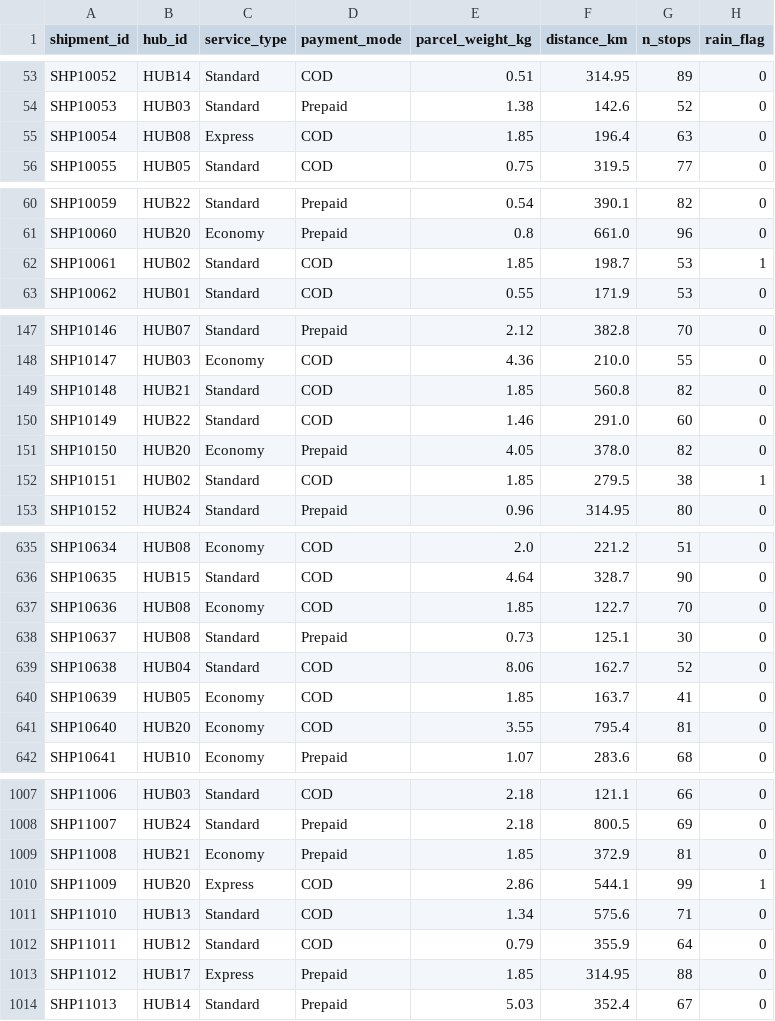
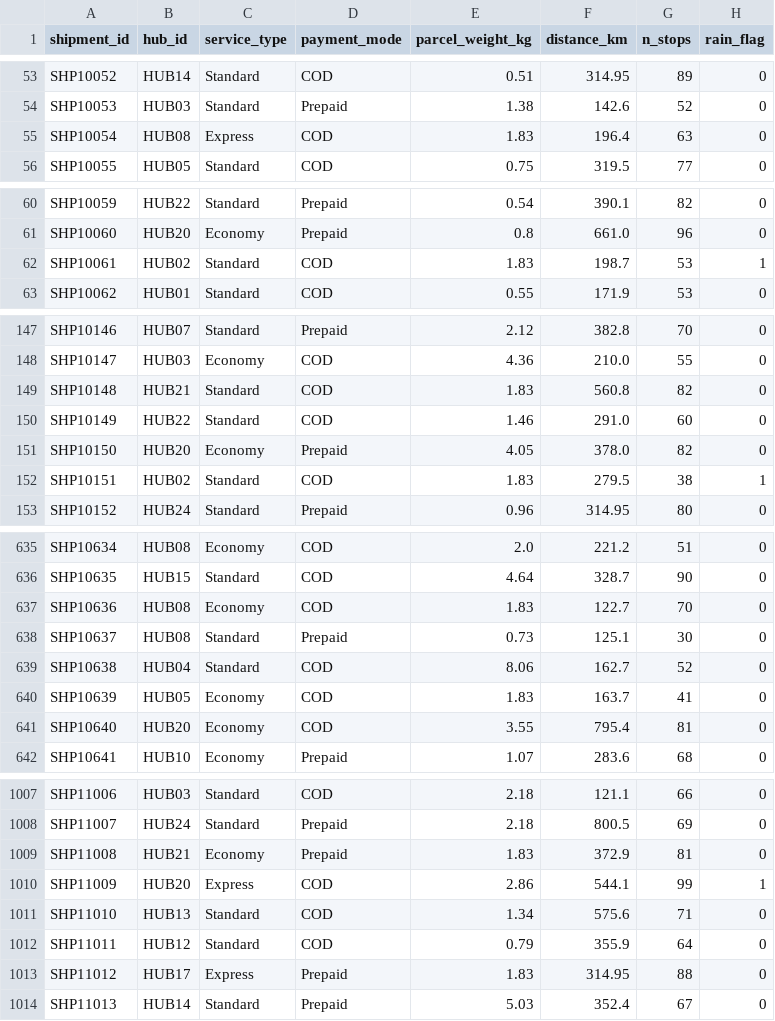
Before and after one commit to zubinsarkari/iitr_capstone, a CSV file: data/modelling_table.csv, drawn as a sheet; only a part is shown, gaps mark what is left out; the diff covers the shown part only; the diff names each change by its address in the sheet, - before the commit and + after, or states it on an @@ line.

```diff
--- a/data/modelling_table.csv
+++ b/data/modelling_table.csv
-E55 (parcel_weight_kg): 1.85
+E55 (parcel_weight_kg): 1.83
-E62 (parcel_weight_kg): 1.85
+E62 (parcel_weight_kg): 1.83
-E149 (parcel_weight_kg): 1.85
+E149 (parcel_weight_kg): 1.83
-E152 (parcel_weight_kg): 1.85
+E152 (parcel_weight_kg): 1.83
-E637 (parcel_weight_kg): 1.85
+E637 (parcel_weight_kg): 1.83
-E640 (parcel_weight_kg): 1.85
+E640 (parcel_weight_kg): 1.83
-E1009 (parcel_weight_kg): 1.85
+E1009 (parcel_weight_kg): 1.83
-E1013 (parcel_weight_kg): 1.85
+E1013 (parcel_weight_kg): 1.83
```
Also changed, not shown: 21 edited cells elsewhere in this file, data/part_a_correlations.csv, 3 other files.
